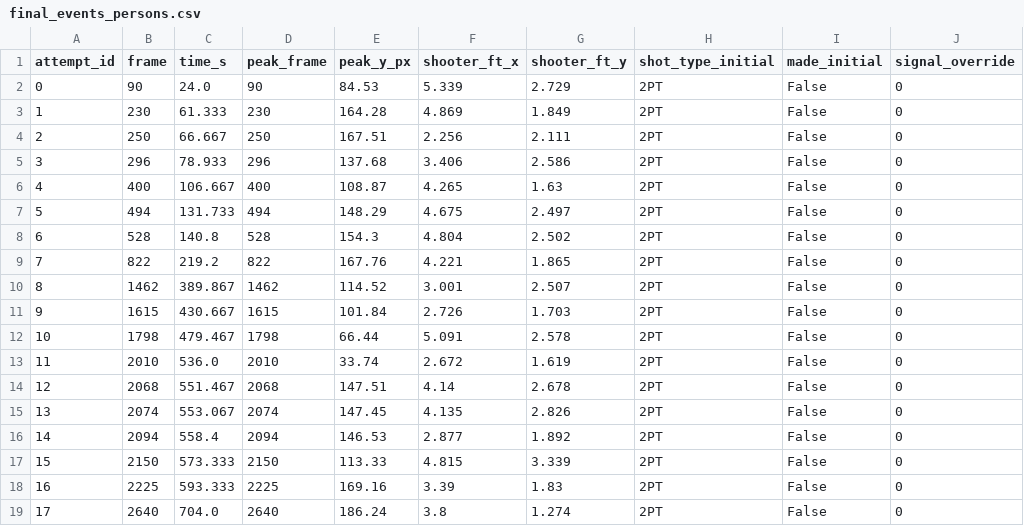
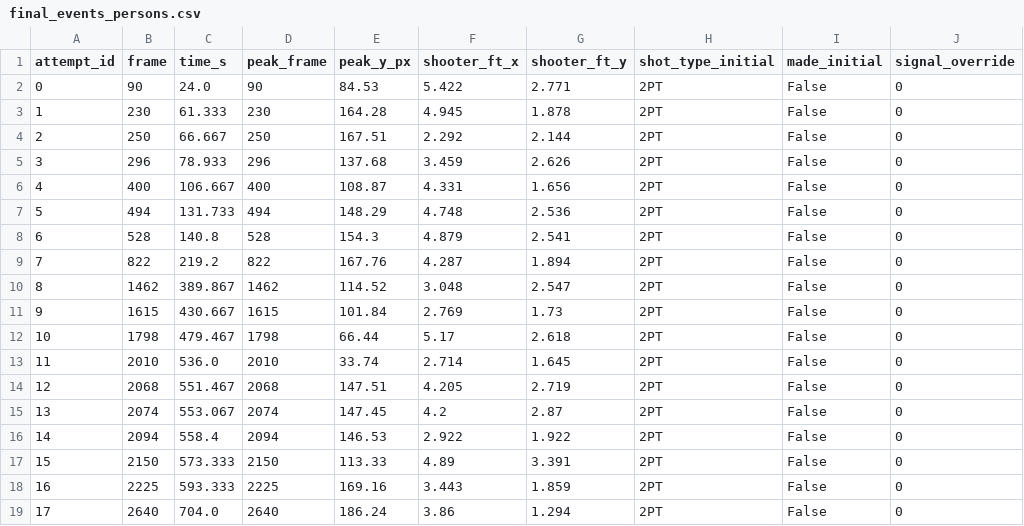
Before and after one commit to scottmcconnell1-bot/liberty-basketball-analysis, a CSV file: final_events_persons.csv, drawn as a sheet; only a part is shown; the diff names each change by its address in the sheet, - before the commit and + after, or states it on an @@ line.

```diff
--- a/final_events_persons.csv
+++ b/final_events_persons.csv
-F2 (shooter_ft_x): 5.339
+F2 (shooter_ft_x): 5.422
-G2 (shooter_ft_y): 2.729
+G2 (shooter_ft_y): 2.771
-F3 (shooter_ft_x): 4.869
+F3 (shooter_ft_x): 4.945
-G3 (shooter_ft_y): 1.849
+G3 (shooter_ft_y): 1.878
-F4 (shooter_ft_x): 2.256
+F4 (shooter_ft_x): 2.292
-G4 (shooter_ft_y): 2.111
+G4 (shooter_ft_y): 2.144
-F5 (shooter_ft_x): 3.406
+F5 (shooter_ft_x): 3.459
-G5 (shooter_ft_y): 2.586
+G5 (shooter_ft_y): 2.626
-F6 (shooter_ft_x): 4.265
+F6 (shooter_ft_x): 4.331
-G6 (shooter_ft_y): 1.63
+G6 (shooter_ft_y): 1.656
-F7 (shooter_ft_x): 4.675
+F7 (shooter_ft_x): 4.748
-G7 (shooter_ft_y): 2.497
+G7 (shooter_ft_y): 2.536
-F8 (shooter_ft_x): 4.804
+F8 (shooter_ft_x): 4.879
-G8 (shooter_ft_y): 2.502
+G8 (shooter_ft_y): 2.541
-F9 (shooter_ft_x): 4.221
+F9 (shooter_ft_x): 4.287
-G9 (shooter_ft_y): 1.865
+G9 (shooter_ft_y): 1.894
-F10 (shooter_ft_x): 3.001
+F10 (shooter_ft_x): 3.048
-G10 (shooter_ft_y): 2.507
+G10 (shooter_ft_y): 2.547
-F11 (shooter_ft_x): 2.726
+F11 (shooter_ft_x): 2.769
-G11 (shooter_ft_y): 1.703
+G11 (shooter_ft_y): 1.73
-F12 (shooter_ft_x): 5.091
+F12 (shooter_ft_x): 5.17
-G12 (shooter_ft_y): 2.578
+G12 (shooter_ft_y): 2.618
-F13 (shooter_ft_x): 2.672
+F13 (shooter_ft_x): 2.714
-G13 (shooter_ft_y): 1.619
+G13 (shooter_ft_y): 1.645
-F14 (shooter_ft_x): 4.14
+F14 (shooter_ft_x): 4.205
-G14 (shooter_ft_y): 2.678
+G14 (shooter_ft_y): 2.719
-F15 (shooter_ft_x): 4.135
+F15 (shooter_ft_x): 4.2
-G15 (shooter_ft_y): 2.826
+G15 (shooter_ft_y): 2.87
-F16 (shooter_ft_x): 2.877
+F16 (shooter_ft_x): 2.922
-G16 (shooter_ft_y): 1.892
+G16 (shooter_ft_y): 1.922
-F17 (shooter_ft_x): 4.815
+F17 (shooter_ft_x): 4.89
-G17 (shooter_ft_y): 3.339
+G17 (shooter_ft_y): 3.391
-F18 (shooter_ft_x): 3.39
+F18 (shooter_ft_x): 3.443
-G18 (shooter_ft_y): 1.83
+G18 (shooter_ft_y): 1.859
-F19 (shooter_ft_x): 3.8
+F19 (shooter_ft_x): 3.86
-G19 (shooter_ft_y): 1.274
+G19 (shooter_ft_y): 1.294
```
Also changed, not shown: 5 other files.
